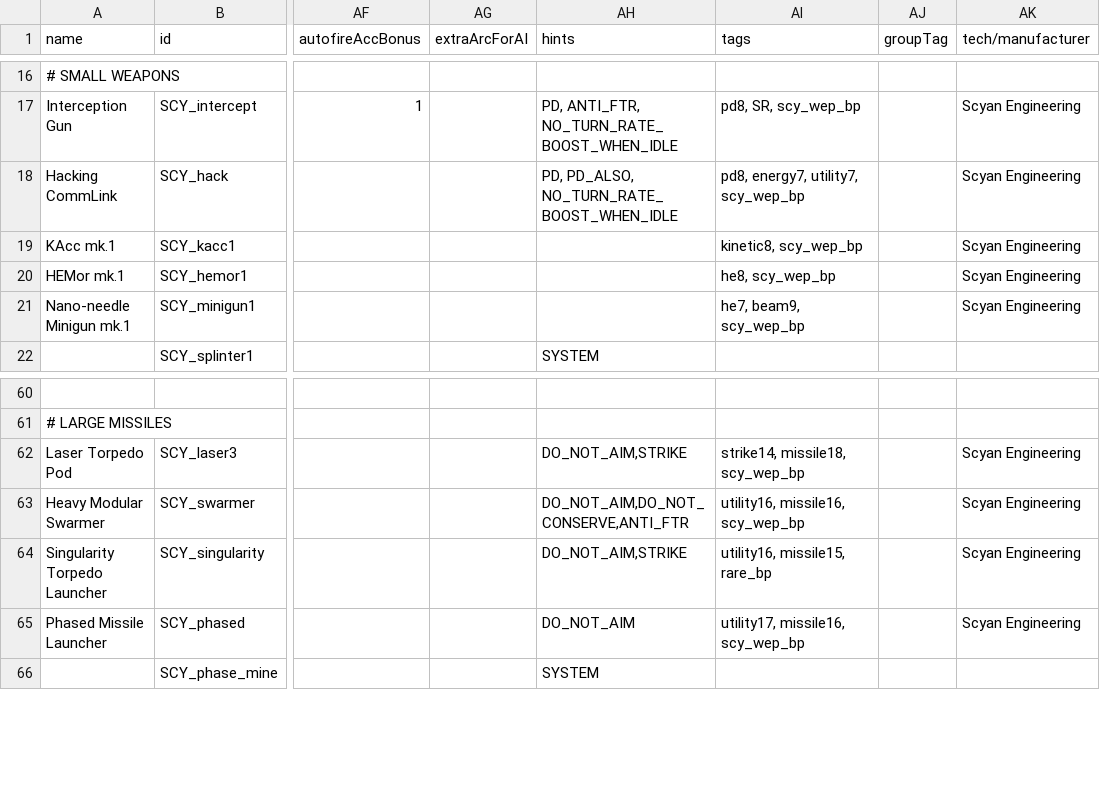
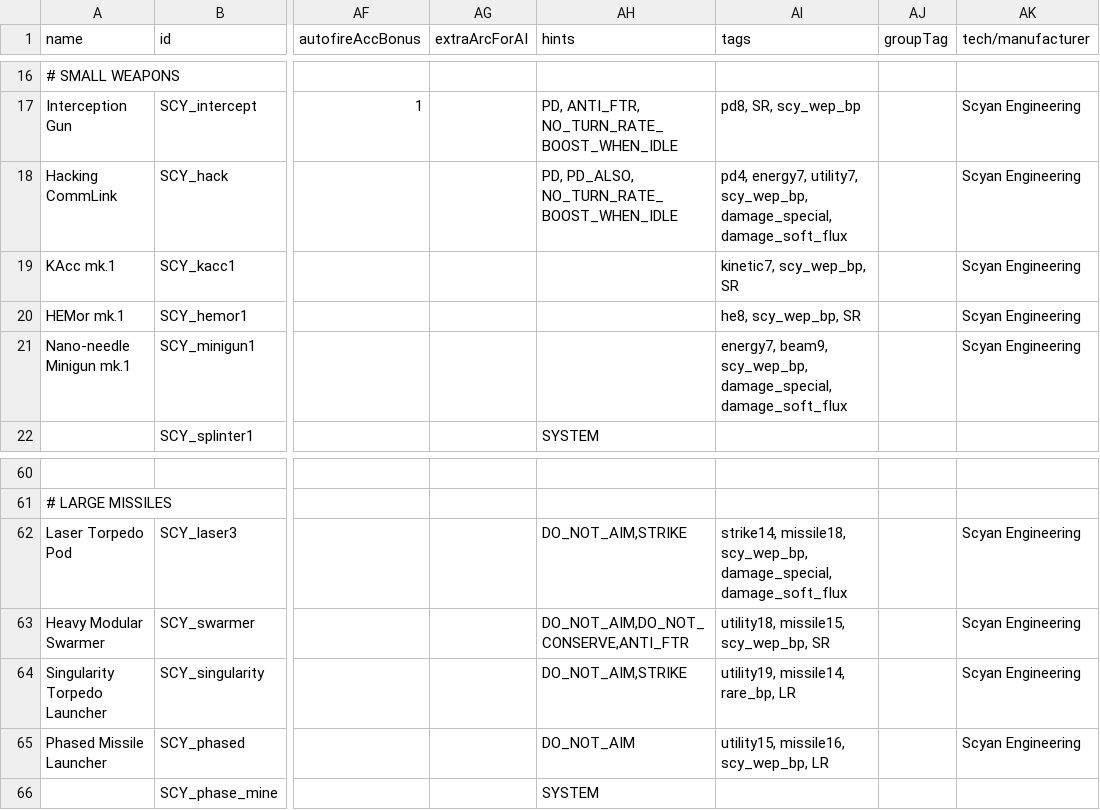
Before and after one commit to scardwell15/scy-nation, a CSV file: data/weapons/weapon_data.csv, drawn as a sheet; only a part is shown, gaps mark what is left out; the diff covers the shown part only; the diff names each change by its address in the sheet, - before the commit and + after, or states it on an @@ line.

Commit message:
Weapon updated to pass through fighters/missiles, autofit tags updated

```diff
--- a/data/weapons/weapon_data.csv
+++ b/data/weapons/weapon_data.csv
-AI18 (tags): pd8, energy7, utility7, scy_wep_bp
+AI18 (tags): pd4, energy7, utility7, scy_wep_bp, damage_special, damage_soft_flux
-AI19 (tags): kinetic8, scy_wep_bp
+AI19 (tags): kinetic7, scy_wep_bp, SR
-AI20 (tags): he8, scy_wep_bp
+AI20 (tags): he8, scy_wep_bp, SR
-AI21 (tags): he7, beam9, scy_wep_bp
+AI21 (tags): energy7, beam9, scy_wep_bp, damage_special, damage_soft_flux
-AI62 (tags): strike14, missile18, scy_wep_bp
+AI62 (tags): strike14, missile18, scy_wep_bp, damage_special, damage_soft_flux
-AI63 (tags): utility16, missile16, scy_wep_bp
+AI63 (tags): utility18, missile15, scy_wep_bp, SR
-AI64 (tags): utility16, missile15, rare_bp
+AI64 (tags): utility19, missile14, rare_bp, LR
-AI65 (tags): utility17, missile16, scy_wep_bp
+AI65 (tags): utility15, missile16, scy_wep_bp, LR
```
Also changed, not shown: 14 edited cells elsewhere in this file, 7 other files.
